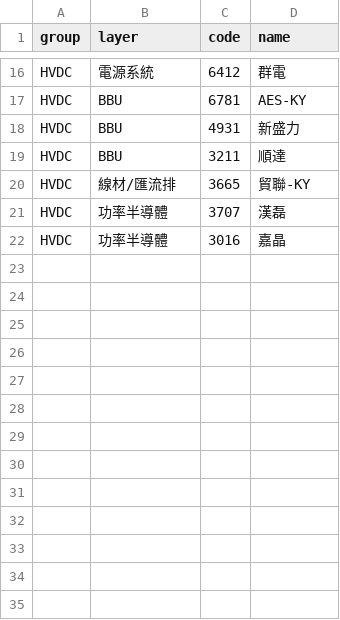
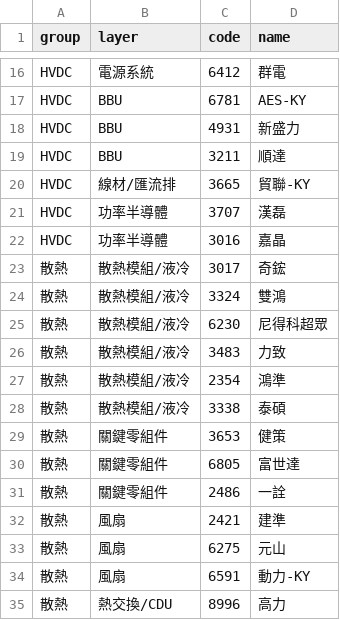
Before and after one commit to awantw1984dot/tw-monkey, a CSV file: concept_groups.csv, drawn as a sheet; only a part is shown, gaps mark what is left out; the diff names each change by its address in the sheet, - before the commit and + after, or states it on an @@ line.

```diff
--- a/concept_groups.csv
+++ b/concept_groups.csv
+row 23: 散熱 | 散熱模組/液冷 | 3017 | 奇鋐
+row 24: 散熱 | 散熱模組/液冷 | 3324 | 雙鴻
+row 25: 散熱 | 散熱模組/液冷 | 6230 | 尼得科超眾
+row 26: 散熱 | 散熱模組/液冷 | 3483 | 力致
+row 27: 散熱 | 散熱模組/液冷 | 2354 | 鴻準
+row 28: 散熱 | 散熱模組/液冷 | 3338 | 泰碩
+row 29: 散熱 | 關鍵零組件 | 3653 | 健策
+row 30: 散熱 | 關鍵零組件 | 6805 | 富世達
+row 31: 散熱 | 關鍵零組件 | 2486 | 一詮
+row 32: 散熱 | 風扇 | 2421 | 建準
+row 33: 散熱 | 風扇 | 6275 | 元山
+row 34: 散熱 | 風扇 | 6591 | 動力-KY
+row 35: 散熱 | 熱交換/CDU | 8996 | 高力
```
